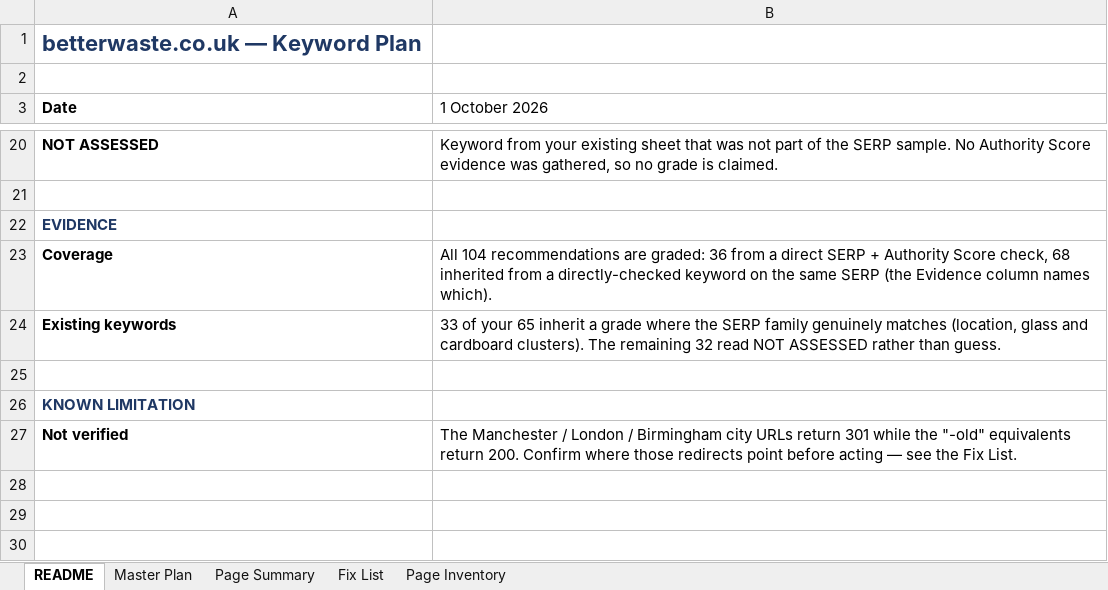
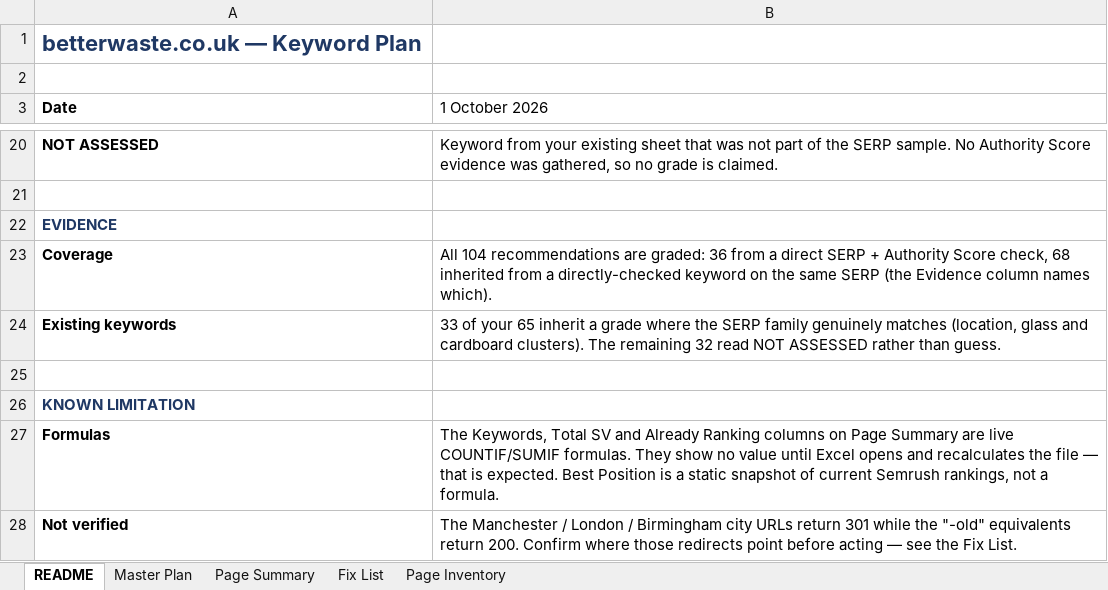
Before and after one commit to fahadahmad-ship-it/test, an Excel workbook: betterwaste-kw-audit/Better_Waste_Keyword_Plan.xlsx, sheet README, drawn as a sheet; only a part is shown, gaps mark what is left out; values as stored, in another font and other column widths than the file's, no borders; the diff names each change by its address in the sheet, - before the commit and + after, or states it on an @@ line.

```diff
--- a/betterwaste-kw-audit/Better_Waste_Keyword_Plan.xlsx (sheet README)
+++ b/betterwaste-kw-audit/Better_Waste_Keyword_Plan.xlsx (sheet README)
+row 27: Formulas | The Keywords, Total SV and Already Ranking columns on Page Summary are live COUNTIF/SUMIF formulas. They show no value until Excel opens and recalculates the file — that is expected. Best Position is a static snapshot of current Semrush rankings, not a formula.
```
Also changed, not shown: sheet Page Summary.
